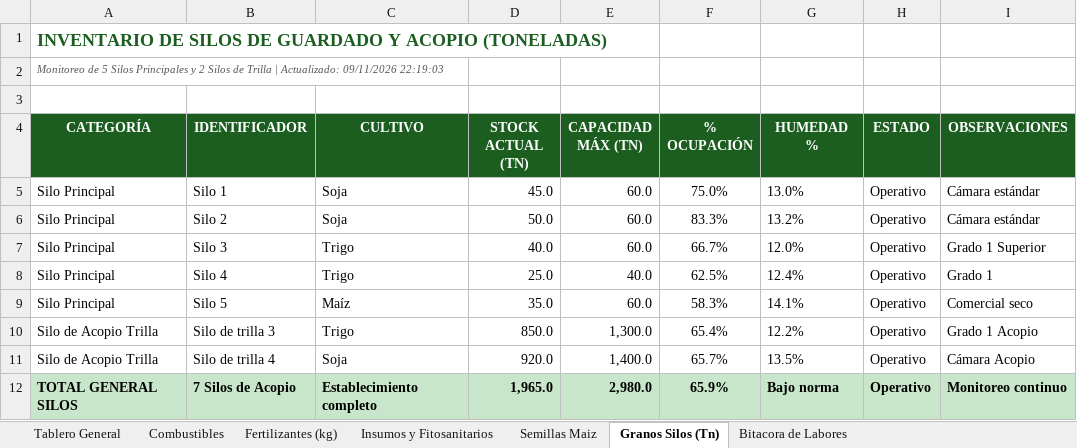
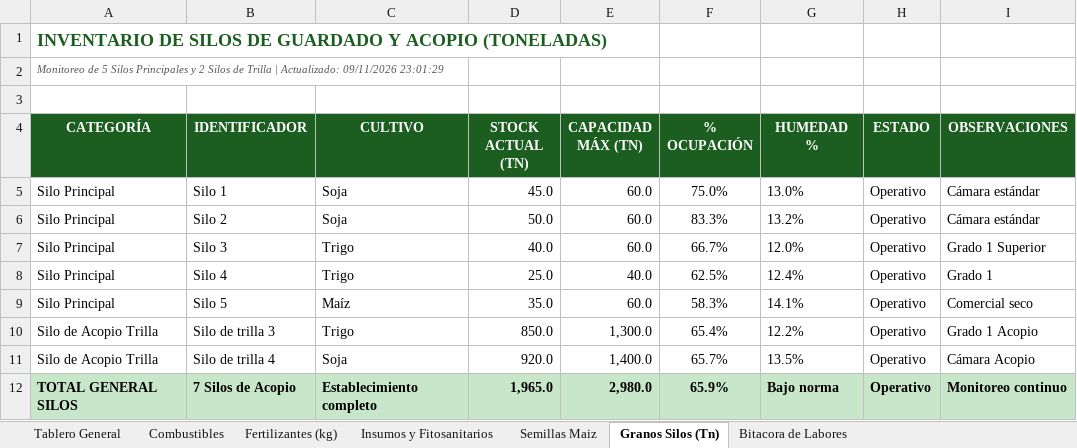
Before and after one commit to clarasabinio/IA-Desk-Agro, an Excel workbook: files_storage/IA_Desk_Agro_Consolidado.xlsx, sheet Granos Silos (Tn), drawn as a sheet; values as stored, in another font and other column widths than the file's, no borders; the diff names each change by its address in the sheet, - before the commit and + after, or states it on an @@ line.

```diff
--- a/files_storage/IA_Desk_Agro_Consolidado.xlsx (sheet Granos Silos (Tn))
+++ b/files_storage/IA_Desk_Agro_Consolidado.xlsx (sheet Granos Silos (Tn))
-A2 (CATEGORÍA): …Actualizado: 09/11/2026 22:19:03
+A2 (CATEGORÍA): …Actualizado: 09/11/2026 23:01:29
```
Also changed, not shown: sheet Combustibles, sheet Bitacora de Labores, sheet Tablero General, sheet Fertilizantes (kg), sheet Semillas Maiz, sheet Insumos y Fitosanitarios, files_storage/IA_Desk_Agro_Maiz.xlsx, files_storage/IA_Desk_Agro_Soja_Primera.xlsx, 9 other files.
